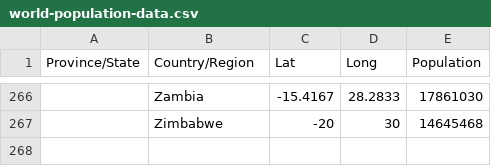
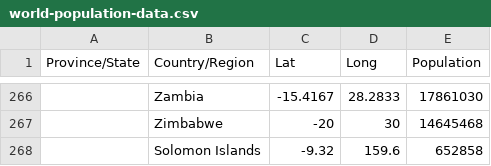
Before and after one commit to dprensha/covid19data, a CSV file: world-population-data.csv, drawn as a sheet; only a part is shown, gaps mark what is left out; the diff names each change by its address in the sheet, - before the commit and + after, or states it on an @@ line.

Commit message:
world-population-data.csv

```diff
--- a/world-population-data.csv
+++ b/world-population-data.csv
+row 268:  | Solomon Islands | -9.32 | 159.6 | 652858
```
